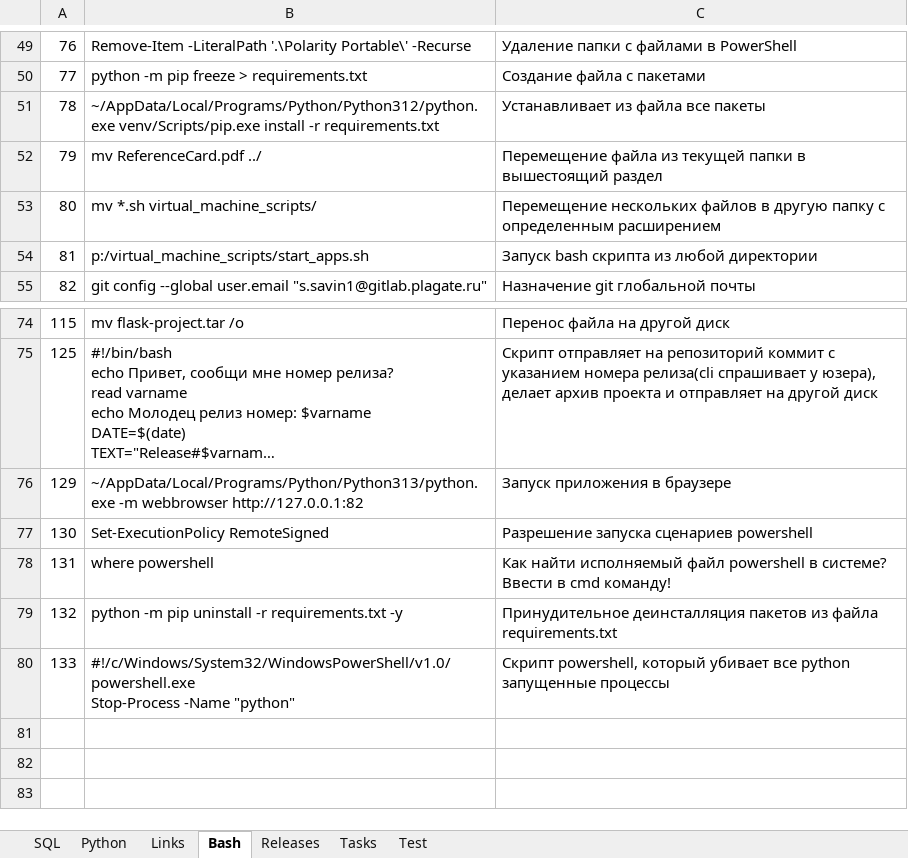
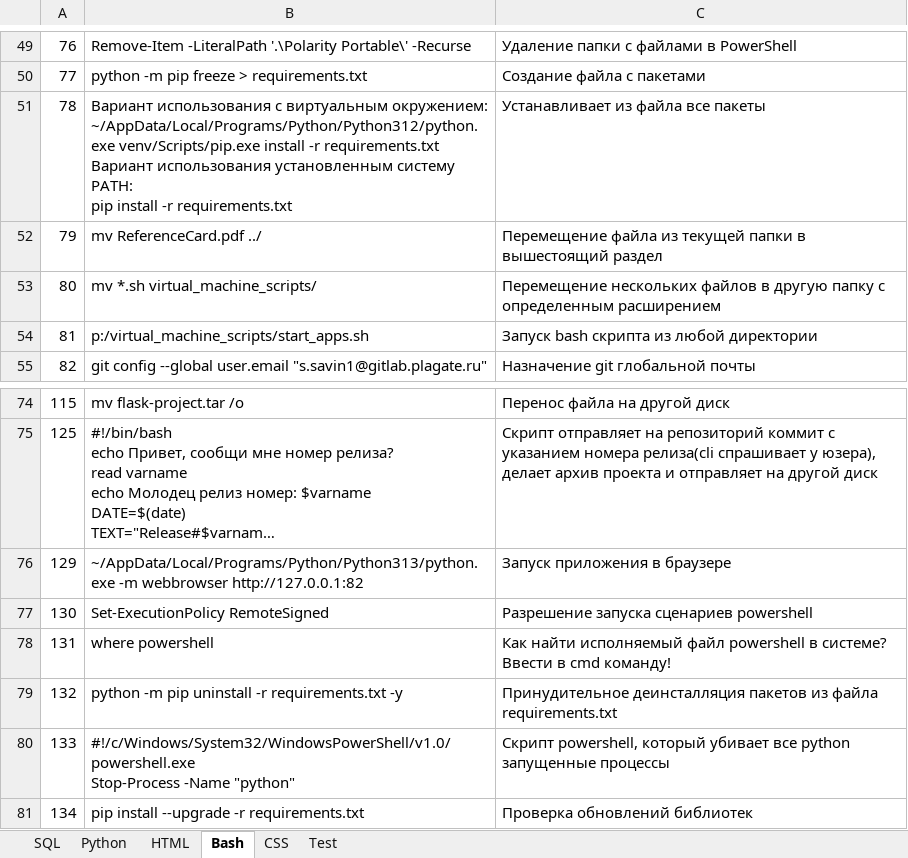
Before and after one commit to savinsyu/wiki-project, an Excel workbook: files/database_tables.xlsx, sheet Bash, drawn as a sheet; only a part is shown, gaps mark what is left out; long unchanged cells end in …; values as stored, in another font and other column widths than the file's, no borders; ↵ is a line break in a cell; the diff names each change by its address in the sheet, - before the commit and + after, or states it on an @@ line.

```diff
--- a/files/database_tables.xlsx (sheet Bash)
+++ b/files/database_tables.xlsx (sheet Bash)
-sheet tab: Links
+sheet tab: HTML
-sheet tab: Releases
+sheet tab: CSS
-sheet tab: Tasks
-B51: ~/AppData/Local/Programs/Python/Python312/python.exe venv/Scripts/pip.exe install -r…
+B51: Вариант использования с виртуальным окружением: ↵ ~/AppData/Local/Programs/Python/Python312/python.exe venv/Scripts/pip.exe install -r requirements.txt ↵ Вариант использования установленным систему PATH: ↵ pip install -r…
+row 81: 134 | pip install --upgrade -r requirements.txt | Проверка обновлений библиотек
```
Also changed, not shown: sheet HTML, sheet CSS, sheet Python, 8 other files.
